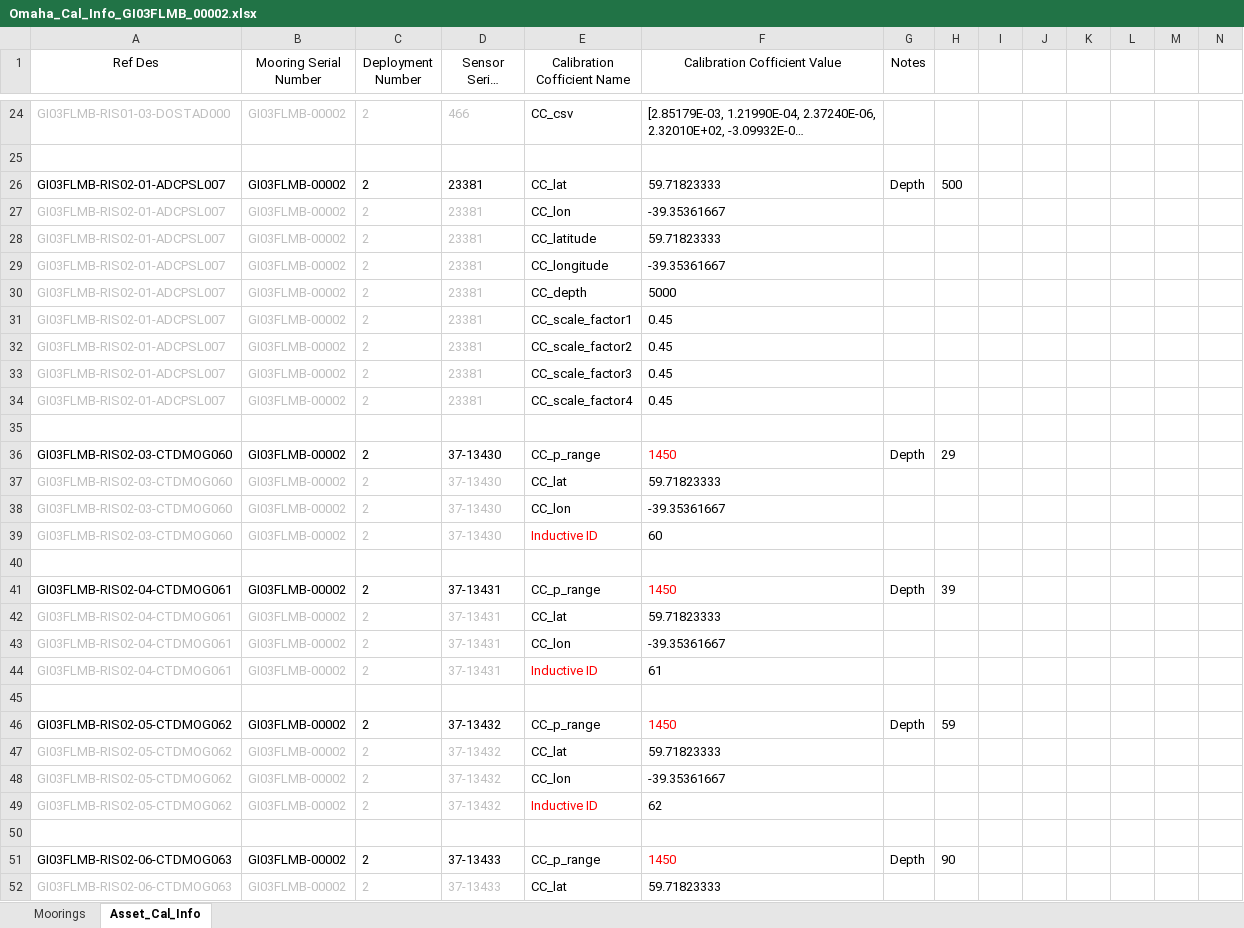
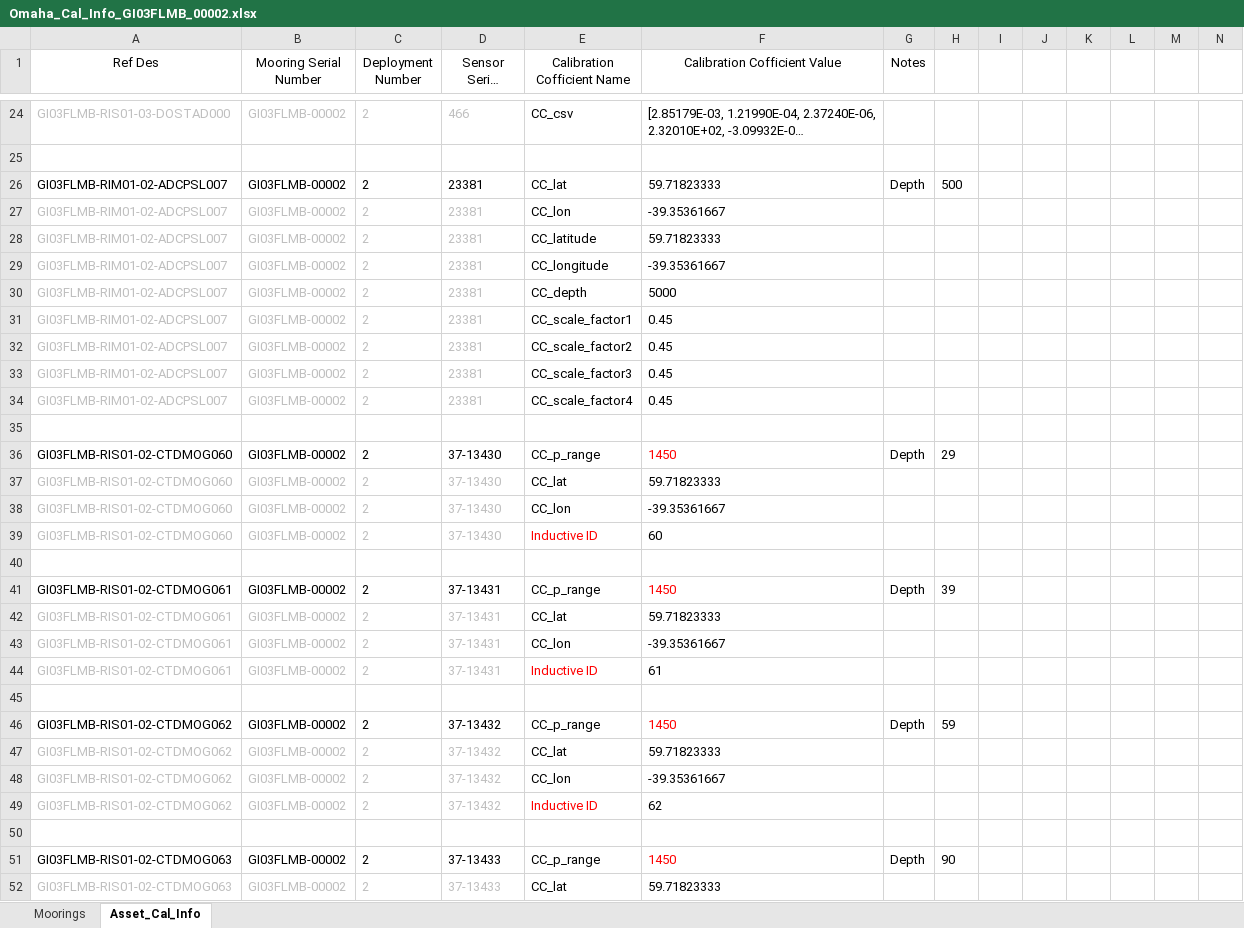
Before and after one commit to oceanobservatories/ingestion-csvs, an Excel workbook: GI03FLMB/Omaha_Cal_Info_GI03FLMB_00002.xlsx, sheet Asset_Cal_Info, drawn as a sheet; only a part is shown, gaps mark what is left out; long unchanged cells end in …; values as stored, in another font and other column widths than the file's, no borders; the diff covers the shown part only; the diff names each change by its address in the sheet, - before the commit and + after, or states it on an @@ line.

```diff
--- a/GI03FLMB/Omaha_Cal_Info_GI03FLMB_00002.xlsx (sheet Asset_Cal_Info)
+++ b/GI03FLMB/Omaha_Cal_Info_GI03FLMB_00002.xlsx (sheet Asset_Cal_Info)
-A26:A34 (Ref Des): GI03FLMB-RIS02-01-ADCPSL007
+A26:A34 (Ref Des): GI03FLMB-RIM01-02-ADCPSL007
-A36:A39 (Ref Des): GI03FLMB-RIS02-03-CTDMOG060
+A36:A39 (Ref Des): GI03FLMB-RIS01-02-CTDMOG060
-A41:A44 (Ref Des): GI03FLMB-RIS02-04-CTDMOG061
+A41:A44 (Ref Des): GI03FLMB-RIS01-02-CTDMOG061
-A46:A49 (Ref Des): GI03FLMB-RIS02-05-CTDMOG062
+A46:A49 (Ref Des): GI03FLMB-RIS01-02-CTDMOG062
-A51:A52 (Ref Des): GI03FLMB-RIS02-06-CTDMOG063
+A51:A52 (Ref Des): GI03FLMB-RIS01-02-CTDMOG063
```
Also changed, not shown: 76 edited cells and cell formats elsewhere in this sheet, GI02HYPM/Omaha_Cal_Info_GI02HYPM_00002.xlsx, GI03FLMA/Omaha_Cal_Info_GI03FLMA_00002.xlsx, 16 other files.
